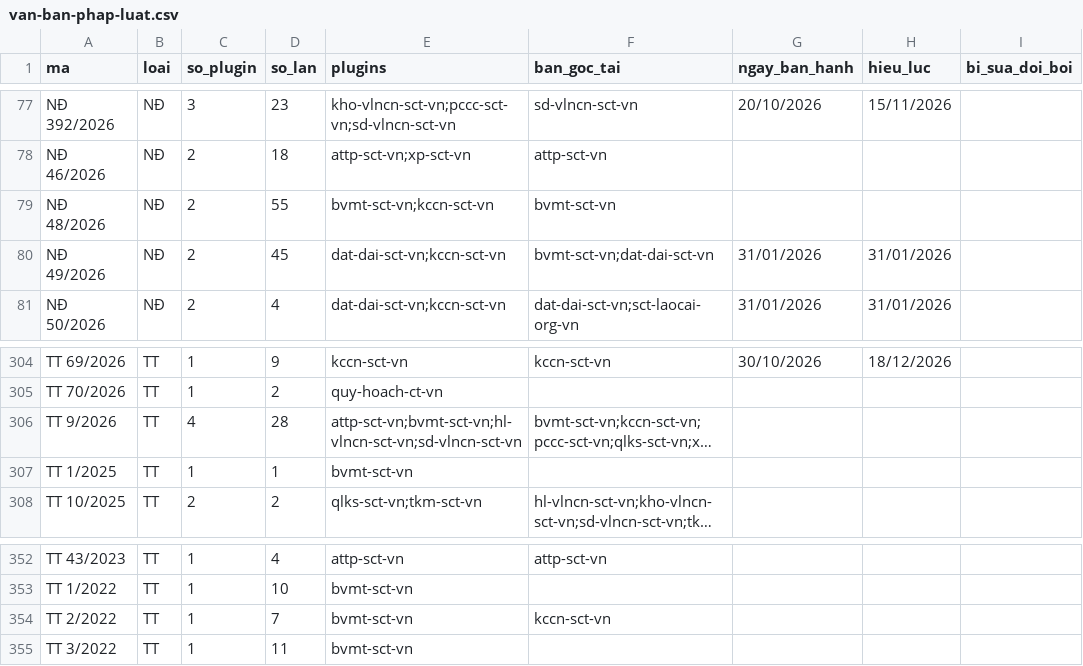
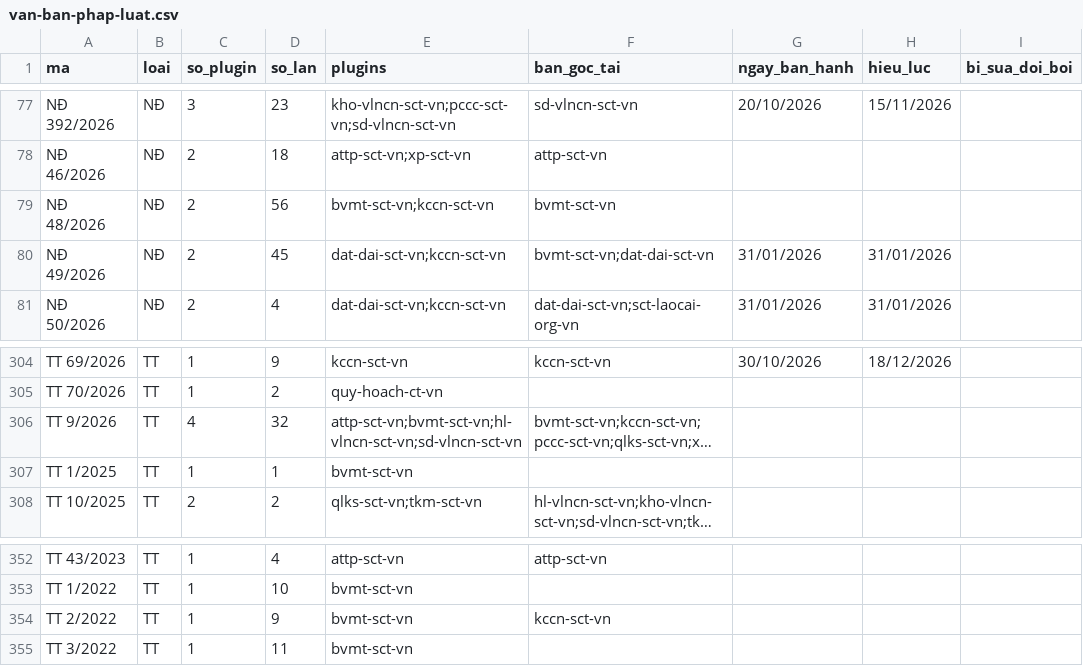
Before and after one commit to Trangsct/skill-sct, a CSV file: registry/van-ban-phap-luat.csv, drawn as a sheet; only a part is shown, gaps mark what is left out; long unchanged cells end in …; the diff names each change by its address in the sheet, - before the commit and + after, or states it on an @@ line.

```diff
--- a/registry/van-ban-phap-luat.csv
+++ b/registry/van-ban-phap-luat.csv
-D79 (so_lan): 55
+D79 (so_lan): 56
-D306 (so_lan): 28
+D306 (so_lan): 32
-D354 (so_lan): 7
+D354 (so_lan): 9
```
Also changed, not shown: DANH-MUC-VAN-BAN-GOC.csv, 41 other files.
